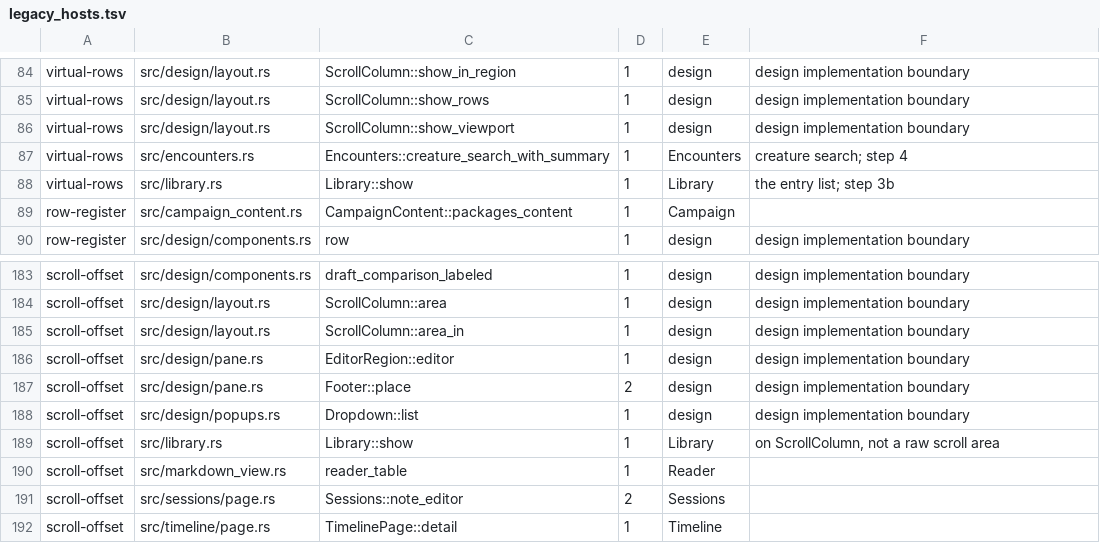
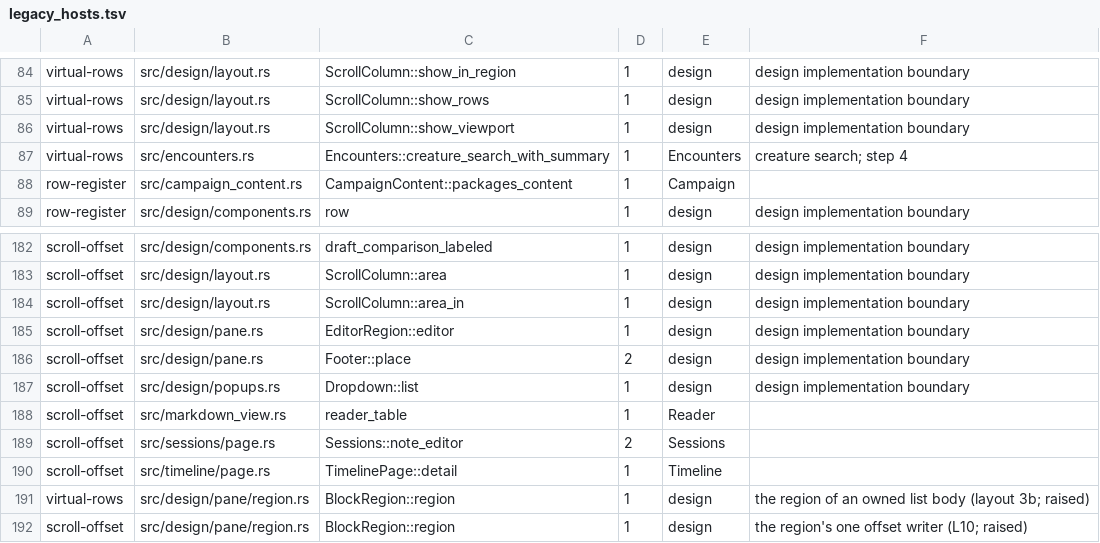
Before and after one commit to david7a68/splat, a TSV file: src/design/legacy_hosts.tsv, drawn as a sheet; only a part is shown, gaps mark what is left out.

```diff
--- a/src/design/legacy_hosts.tsv
+++ b/src/design/legacy_hosts.tsv
@@ -87,3 +87,2 @@ virtual-rows	src/design/layout.rs	ScrollColumn::show_viewport	1	design	design im
 virtual-rows	src/encounters.rs	Encounters::creature_search_with_summary	1	Encounters	creature search; step 4
-virtual-rows	src/library.rs	Library::show	1	Library	the entry list; step 3b
 row-register	src/campaign_content.rs	CampaignContent::packages_content	1	Campaign
@@ -188,3 +187,2 @@ scroll-offset	src/design/pane.rs	Footer::place	2	design	design implementation bo
 scroll-offset	src/design/popups.rs	Dropdown::list	1	design	design implementation boundary
-scroll-offset	src/library.rs	Library::show	1	Library	on ScrollColumn, not a raw scroll area
 scroll-offset	src/markdown_view.rs	reader_table	1	Reader
@@ -192 +190,3 @@ scroll-offset	src/sessions/page.rs	Sessions::note_editor	2	Sessions
 scroll-offset	src/timeline/page.rs	TimelinePage::detail	1	Timeline
+virtual-rows	src/design/pane/region.rs	BlockRegion::region	1	design	the region of an owned list body (layout 3b; raised)
+scroll-offset	src/design/pane/region.rs	BlockRegion::region	1	design	the region's one offset writer (L10; raised)
```
Also changed, not shown: 6 other files.
